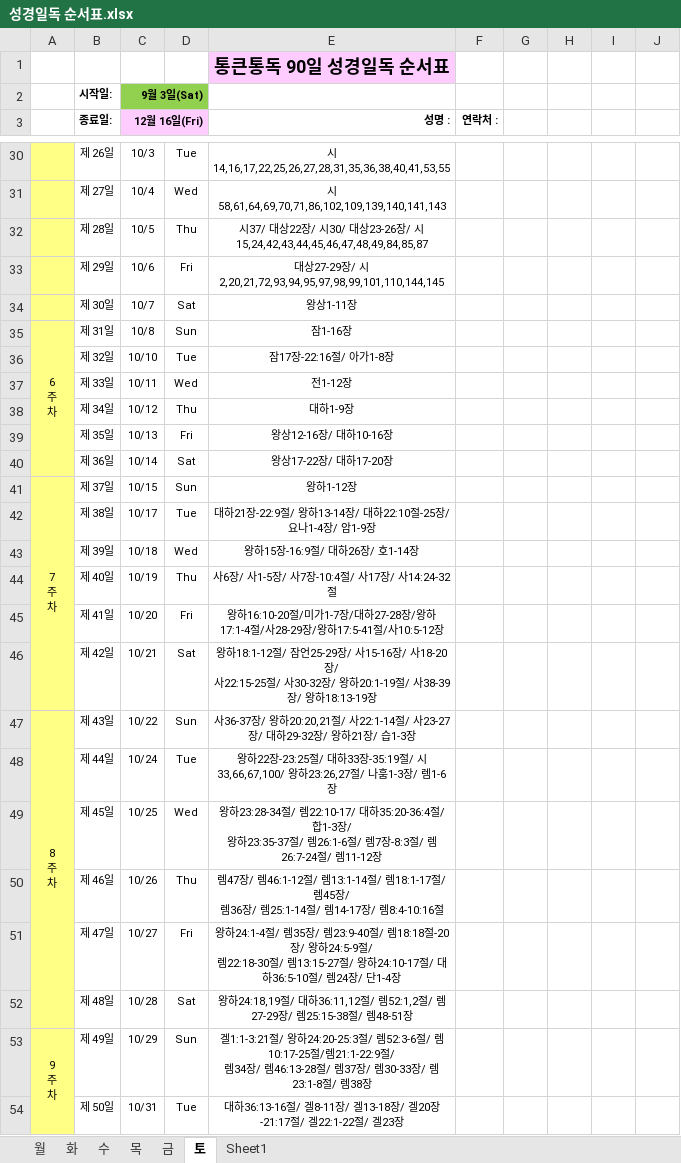
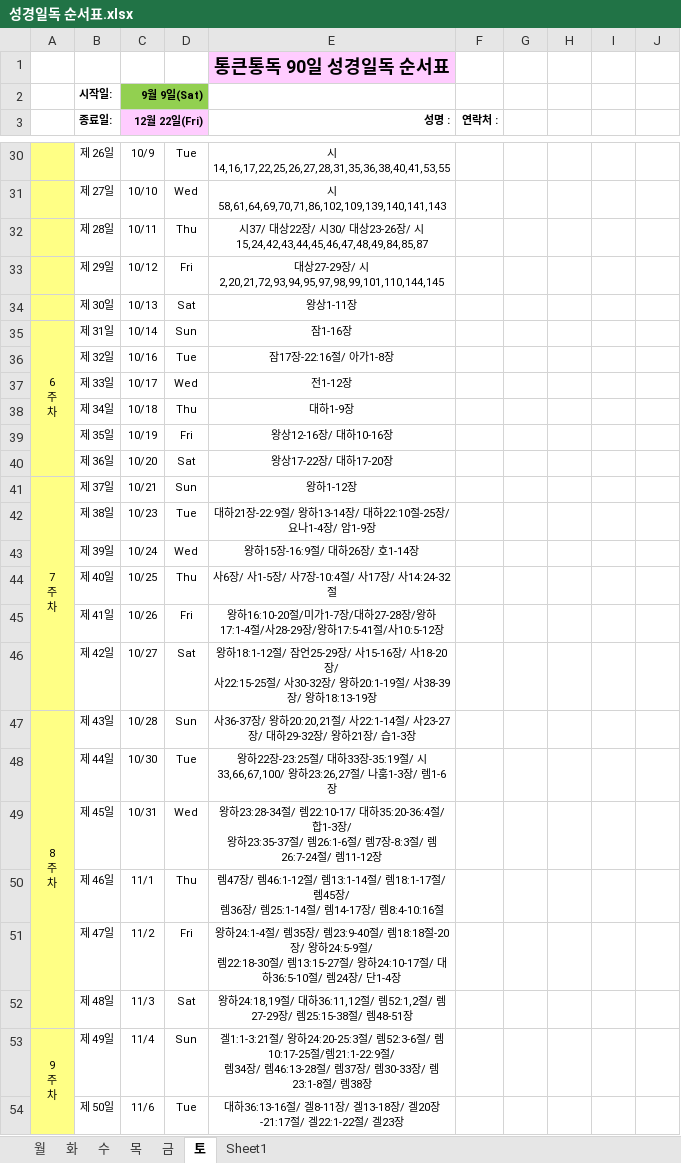
Before and after one commit to seagwang1124/90html, an Excel workbook: 성경일독 순서표.xlsx, sheet 토, drawn as a sheet; only a part is shown, gaps mark what is left out; values as stored, in another font and other column widths than the file's, no borders; the diff covers the shown part only; the diff names each change by its address in the sheet, - before the commit and + after, or states it on an @@ line.

```diff
--- a/성경일독 순서표.xlsx (sheet 토)
+++ b/성경일독 순서표.xlsx (sheet 토)
-C2 (12월 22일(Fri)): 9월 3일(Sat)
+C2 (12월 22일(Fri)): 9월 9일(Sat)
-C3: 12월 16일(Fri)
+C3: 12월 22일(Fri)
-C30 (12월 22일(Fri)): 10/3
+C30 (12월 22일(Fri)): 10/9
-C31 (12월 22일(Fri)): 10/4
+C31 (12월 22일(Fri)): 10/10
-C32 (12월 22일(Fri)): 10/5
+C32 (12월 22일(Fri)): 10/11
-C33 (12월 22일(Fri)): 10/6
+C33 (12월 22일(Fri)): 10/12
-C34 (12월 22일(Fri)): 10/7
+C34 (12월 22일(Fri)): 10/13
-C35 (12월 22일(Fri)): 10/8
+C35 (12월 22일(Fri)): 10/14
-C36 (12월 22일(Fri)): 10/10
+C36 (12월 22일(Fri)): 10/16
-C37 (12월 22일(Fri)): 10/11
+C37 (12월 22일(Fri)): 10/17
-C38 (12월 22일(Fri)): 10/12
+C38 (12월 22일(Fri)): 10/18
-C39 (12월 22일(Fri)): 10/13
+C39 (12월 22일(Fri)): 10/19
-C40 (12월 22일(Fri)): 10/14
+C40 (12월 22일(Fri)): 10/20
-C41 (12월 22일(Fri)): 10/15
+C41 (12월 22일(Fri)): 10/21
-C42 (12월 22일(Fri)): 10/17
+C42 (12월 22일(Fri)): 10/23
-C43 (12월 22일(Fri)): 10/18
+C43 (12월 22일(Fri)): 10/24
-C44 (12월 22일(Fri)): 10/19
+C44 (12월 22일(Fri)): 10/25
-C45 (12월 22일(Fri)): 10/20
+C45 (12월 22일(Fri)): 10/26
-C46 (12월 22일(Fri)): 10/21
+C46 (12월 22일(Fri)): 10/27
-C47 (12월 22일(Fri)): 10/22
+C47 (12월 22일(Fri)): 10/28
-C48 (12월 22일(Fri)): 10/24
+C48 (12월 22일(Fri)): 10/30
-C49 (12월 22일(Fri)): 10/25
+C49 (12월 22일(Fri)): 10/31
-C50 (12월 22일(Fri)): 10/26
+C50 (12월 22일(Fri)): 11/1
-C51 (12월 22일(Fri)): 10/27
+C51 (12월 22일(Fri)): 11/2
-C52 (12월 22일(Fri)): 10/28
+C52 (12월 22일(Fri)): 11/3
-C53 (12월 22일(Fri)): 10/29
+C53 (12월 22일(Fri)): 11/4
-C54 (12월 22일(Fri)): 10/31
+C54 (12월 22일(Fri)): 11/6
```
Also changed, not shown: 66 edited cells elsewhere in this sheet, sheet 목, sheet 수, sheet 금, sheet 월, sheet 화, 2 other files.
